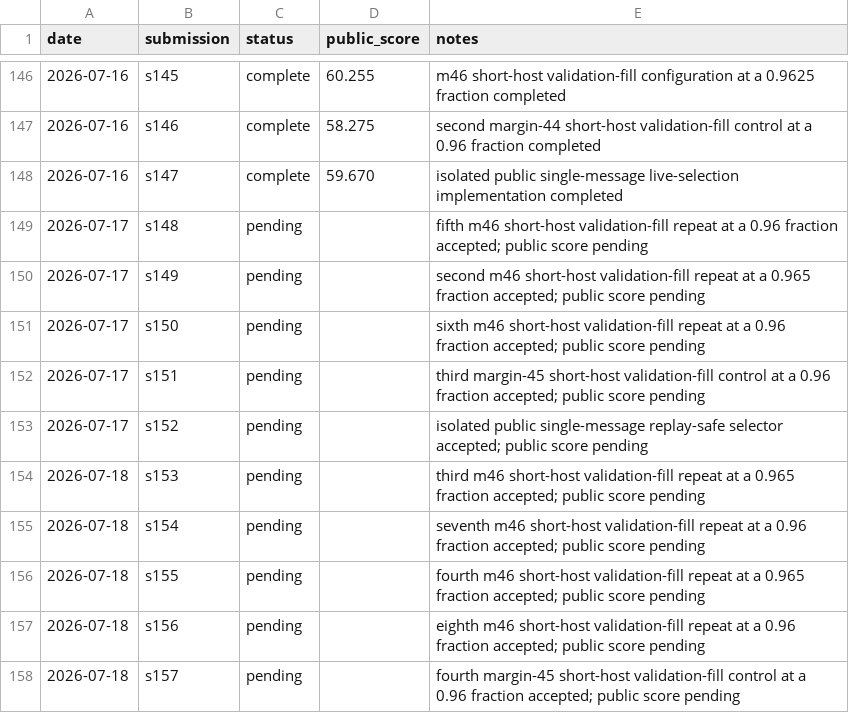
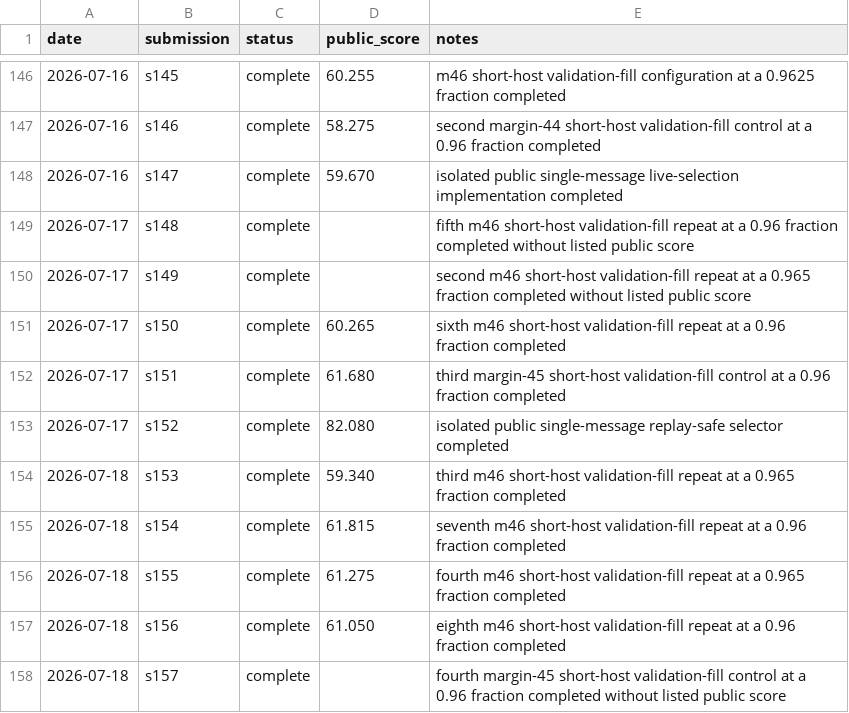
Before and after one commit to Beiciccc/security-eval-experiment-log, a CSV file: results/summary-tables/public-results.csv, drawn as a sheet; only a part is shown, gaps mark what is left out.

```diff
--- a/results/summary-tables/public-results.csv
+++ b/results/summary-tables/public-results.csv
@@ -148,11 +148,11 @@ date,submission,status,public_score,notes
 2026-07-16,s147,complete,59.670,isolated public single-message live-selection implementation completed
-2026-07-17,s148,pending,,fifth m46 short-host validation-fill repeat at a 0.96 fraction accepted; public score pending
-2026-07-17,s149,pending,,second m46 short-host validation-fill repeat at a 0.965 fraction accepted; public score pending
-2026-07-17,s150,pending,,sixth m46 short-host validation-fill repeat at a 0.96 fraction accepted; public score pending
-2026-07-17,s151,pending,,third margin-45 short-host validation-fill control at a 0.96 fraction accepted; public score pending
-2026-07-17,s152,pending,,isolated public single-message replay-safe selector accepted; public score pending
-2026-07-18,s153,pending,,third m46 short-host validation-fill repeat at a 0.965 fraction accepted; public score pending
-2026-07-18,s154,pending,,seventh m46 short-host validation-fill repeat at a 0.96 fraction accepted; public score pending
-2026-07-18,s155,pending,,fourth m46 short-host validation-fill repeat at a 0.965 fraction accepted; public score pending
-2026-07-18,s156,pending,,eighth m46 short-host validation-fill repeat at a 0.96 fraction accepted; public score pending
-2026-07-18,s157,pending,,fourth margin-45 short-host validation-fill control at a 0.96 fraction accepted; public score pending
+2026-07-17,s148,complete,,fifth m46 short-host validation-fill repeat at a 0.96 fraction completed without listed public score
+2026-07-17,s149,complete,,second m46 short-host validation-fill repeat at a 0.965 fraction completed without listed public score
+2026-07-17,s150,complete,60.265,sixth m46 short-host validation-fill repeat at a 0.96 fraction completed
+2026-07-17,s151,complete,61.680,third margin-45 short-host validation-fill control at a 0.96 fraction completed
+2026-07-17,s152,complete,82.080,isolated public single-message replay-safe selector completed
+2026-07-18,s153,complete,59.340,third m46 short-host validation-fill repeat at a 0.965 fraction completed
+2026-07-18,s154,complete,61.815,seventh m46 short-host validation-fill repeat at a 0.96 fraction completed
+2026-07-18,s155,complete,61.275,fourth m46 short-host validation-fill repeat at a 0.965 fraction completed
+2026-07-18,s156,complete,61.050,eighth m46 short-host validation-fill repeat at a 0.96 fraction completed
+2026-07-18,s157,complete,,fourth margin-45 short-host validation-fill control at a 0.96 fraction completed without listed public score
```
Also changed, not shown: 13 other files.
